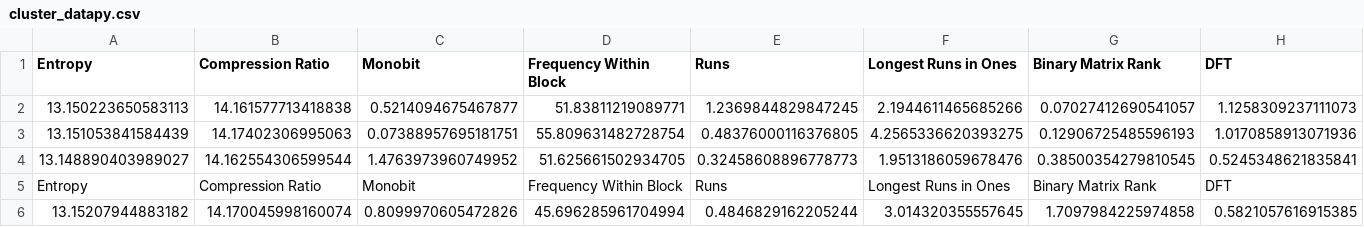
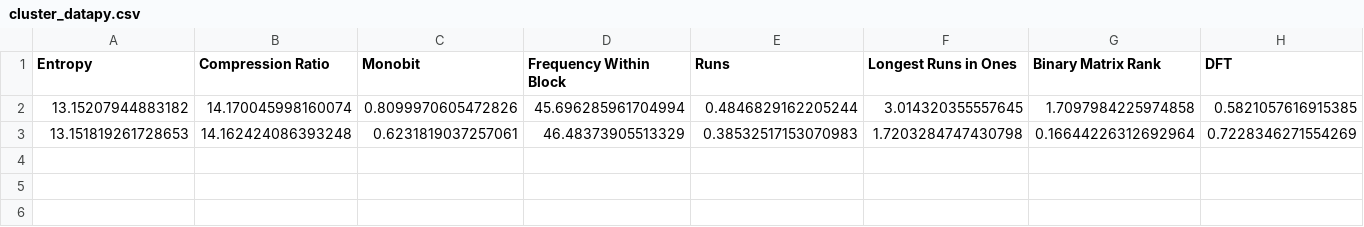
Before and after one commit to ayushboss/stream-ciphers, a CSV file: cluster_datapy.csv, drawn as a sheet; only a part is shown; removed rows and columns are numbered as before the commit, all else as after; rows hold the shown columns only; the diff names each change by its address in the sheet, - before the commit and + after, or states it on an @@ line.

```diff
--- a/cluster_datapy.csv
+++ b/cluster_datapy.csv
-row 2: 13.150223650583113 | 14.161577713418838 | 0.5214094675467877 | 51.83811219089771 | 1.2369844829847245 | 2.1944611465685266 | 0.07027412690541057 | 1.1258309237111073
-row 3: 13.151053841584439 | 14.17402306995063 | 0.07388957695181751 | 55.809631482728754 | 0.48376000116376805 | 4.2565336620393275 | 0.12906725485596193 | 1.0170858913071936
-row 4: 13.148890403989027 | 14.162554306599544 | 1.4763973960749952 | 51.625661502934705 | 0.32458608896778773 | 1.9513186059678476 | 0.38500354279810545 | 0.5245348621835841
-row 5: Entropy | Compression Ratio | Monobit | Frequency Within Block | Runs | Longest Runs in Ones | Binary Matrix Rank | DFT
+row 3: 13.151819261728653 | 14.162424086393248 | 0.6231819037257061 | 46.48373905513329 | 0.38532517153070983 | 1.7203284747430798 | 0.16644226312692964 | 0.7228346271554269
```
Also changed, not shown: 4 other files.
